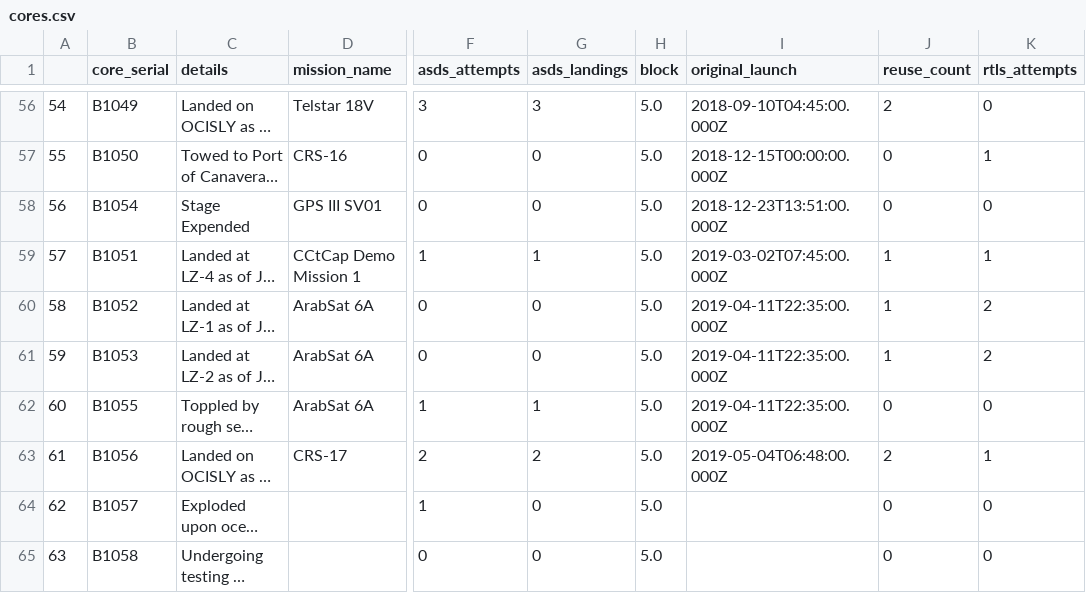
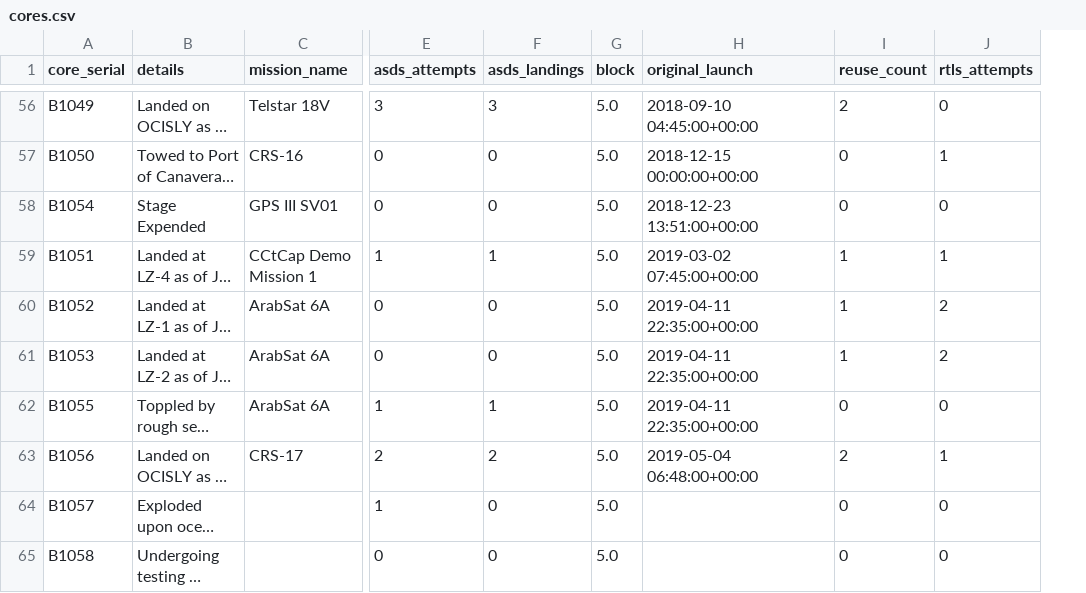
Before and after one commit to shahZ51/ETL_project, a CSV file: cores.csv, drawn as a sheet; only a part is shown, gaps mark what is left out; long unchanged cells end in …; removed rows and columns are numbered as before the commit, all else as after; the diff covers the shown part only; the diff names each change by its address in the sheet, - before the commit and + after, or states it on an @@ line.

```diff
--- a/cores.csv
+++ b/cores.csv
-column A, rows 56-65: 54 | 55 | 56 | 57 | 58 | 59 | 60 | 61 | 62 | 63
-H56 (original_launch): 2018-09-10T04:45:00.000Z
+H56 (original_launch): 2018-09-10 04:45:00+00:00
-H57 (original_launch): 2018-12-15T00:00:00.000Z
+H57 (original_launch): 2018-12-15 00:00:00+00:00
-H58 (original_launch): 2018-12-23T13:51:00.000Z
+H58 (original_launch): 2018-12-23 13:51:00+00:00
-H59 (original_launch): 2019-03-02T07:45:00.000Z
+H59 (original_launch): 2019-03-02 07:45:00+00:00
-H60:H62 (original_launch): 2019-04-11T22:35:00.000Z
+H60:H62 (original_launch): 2019-04-11 22:35:00+00:00
-H63 (original_launch): 2019-05-04T06:48:00.000Z
+H63 (original_launch): 2019-05-04 06:48:00+00:00
```
Also changed, not shown: 54 edited cells elsewhere in this file, missions.csv, payloads.csv, 1 other file.
